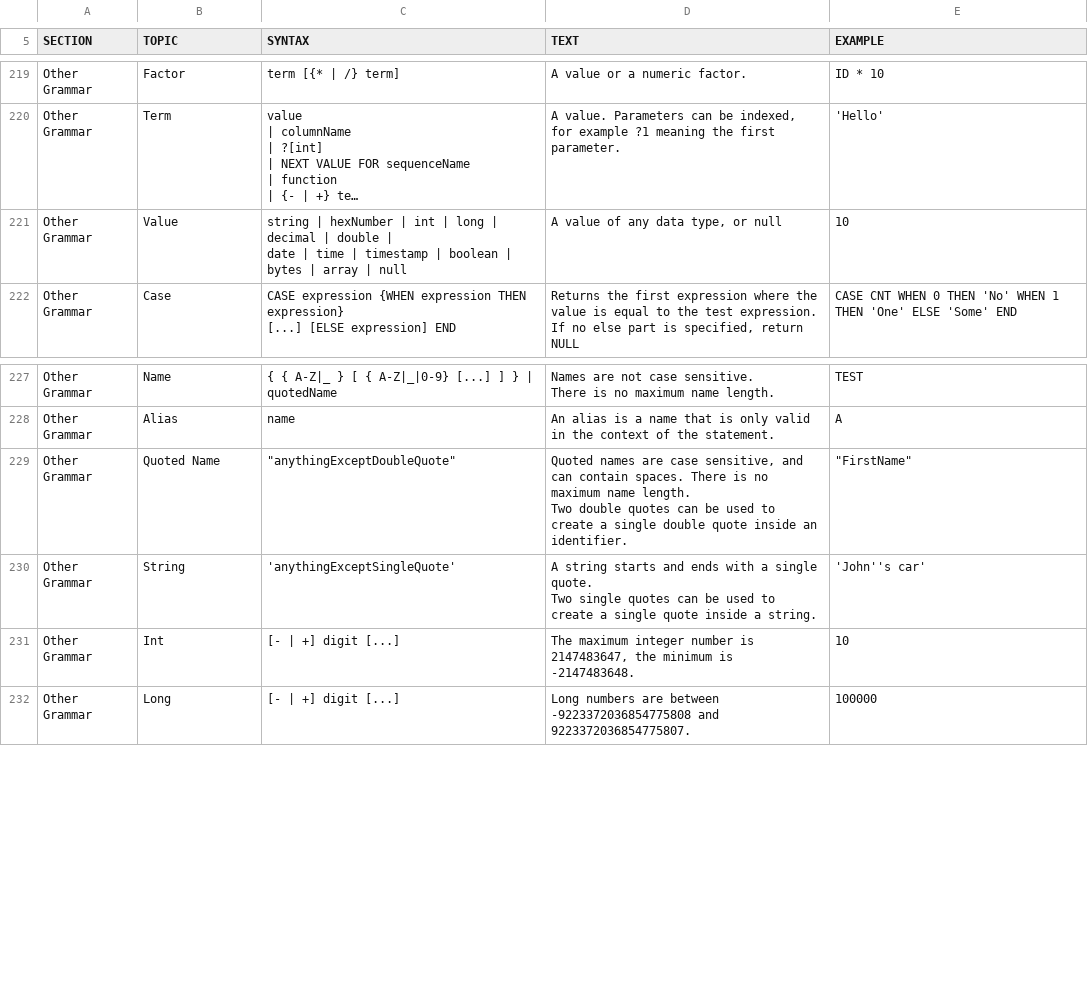
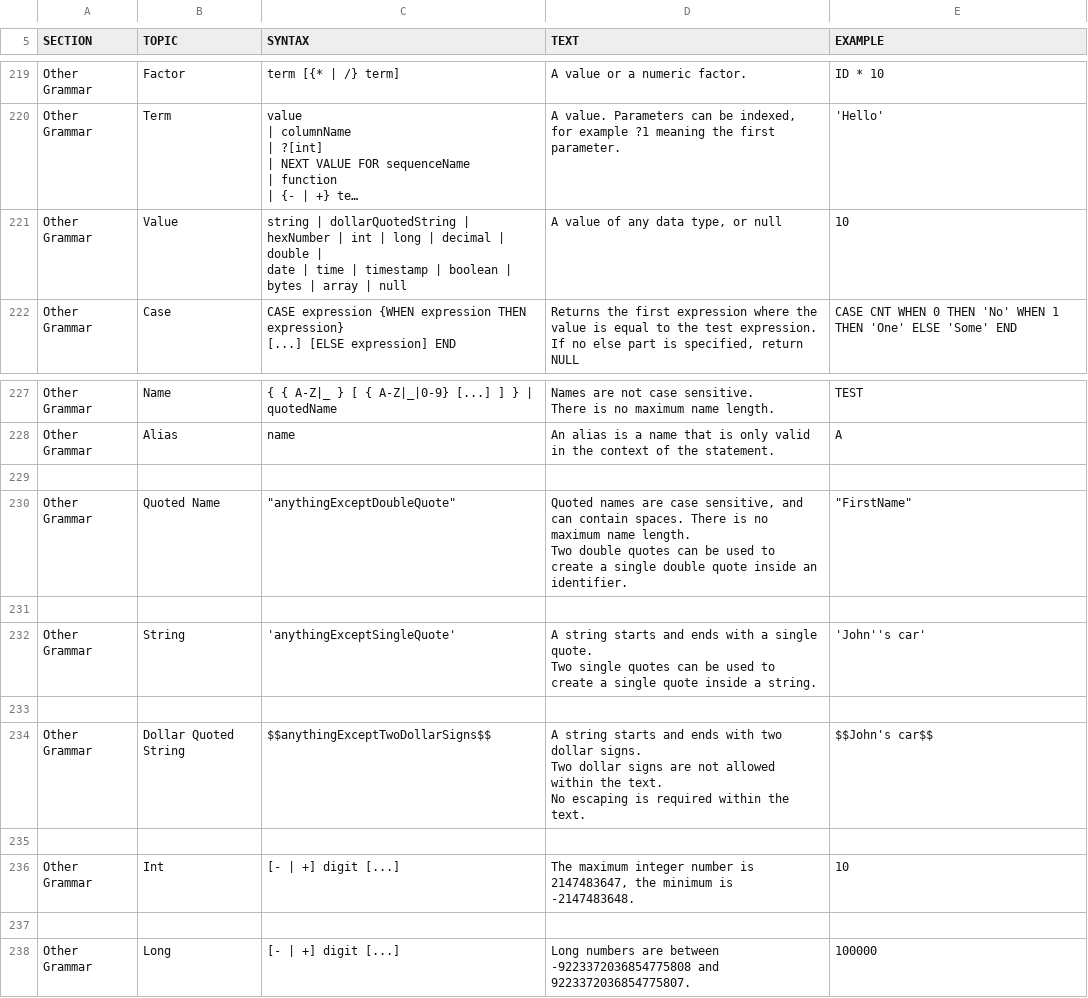
Before and after one commit to svn2github/H2-Mirror, a CSV file: h2/src/main/org/h2/res/help.csv, drawn as a sheet; only a part is shown, gaps mark what is left out; long unchanged cells end in …; ↵ is a line break in a cell; the diff names each change by its address in the sheet, - before the commit and + after, or states it on an @@ line.

```diff
--- a/h2/src/main/org/h2/res/help.csv
+++ b/h2/src/main/org/h2/res/help.csv
-C221 (SYNTAX): string | hexNumber |…
+C221 (SYNTAX): string | dollarQuotedString | hexNumber |…
+row 229: (empty)
+row 231: (empty)
+row 233: (empty)
+row 234: Other Grammar | Dollar Quoted String | $$anythingExceptTwoDollarSigns$$ | A string starts and ends with two dollar signs. ↵ Two dollar signs are not allowed within the text. ↵ No escaping is required within the text. | $$John's car$$
+row 235: (empty)
+row 237: (empty)
```
Also changed, not shown: 18 other files.
